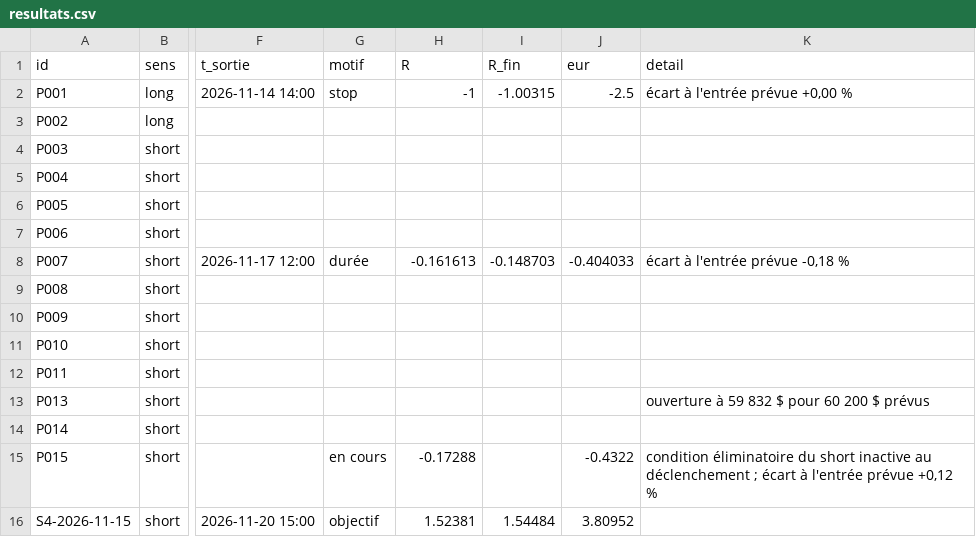
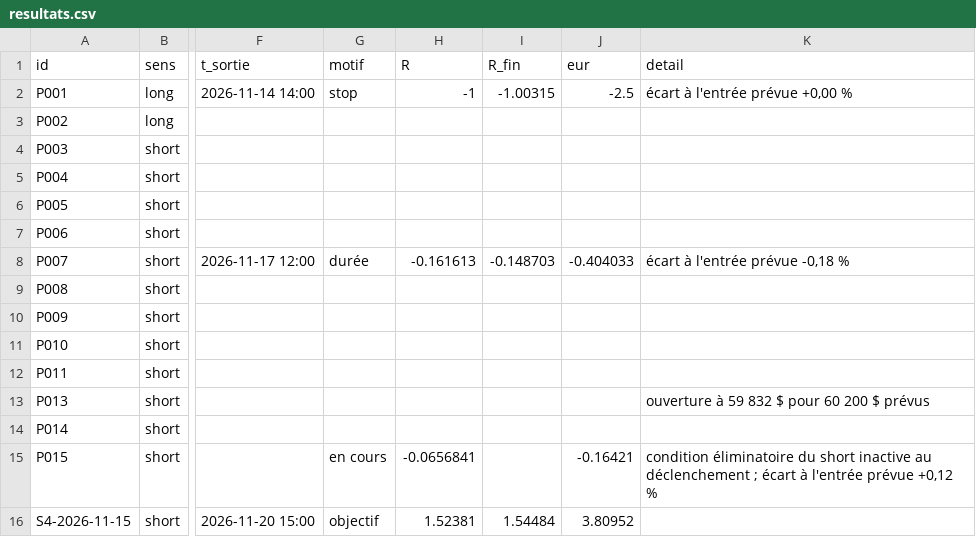
Before and after one commit to valentexi/btc-data, a CSV file: papier/resultats.csv, drawn as a sheet; only a part is shown, gaps mark what is left out; the diff names each change by its address in the sheet, - before the commit and + after, or states it on an @@ line.

```diff
--- a/papier/resultats.csv
+++ b/papier/resultats.csv
-H15 (R): -0.17288
+H15 (R): -0.0656841
-J15 (eur): -0.4322
+J15 (eur): -0.16421
```
Also changed, not shown: data/derives_instantane.csv, data/financement_kraken_h.csv, 8 other files.
